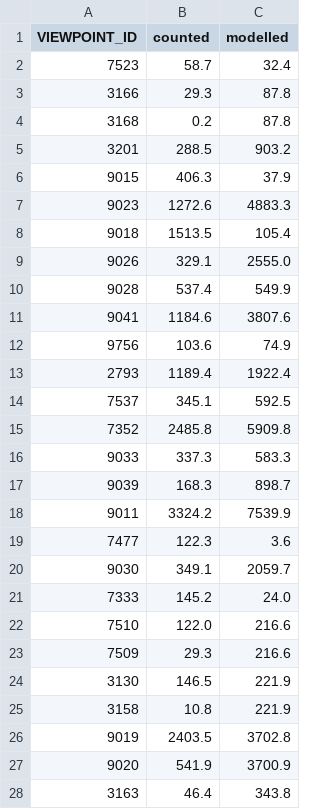
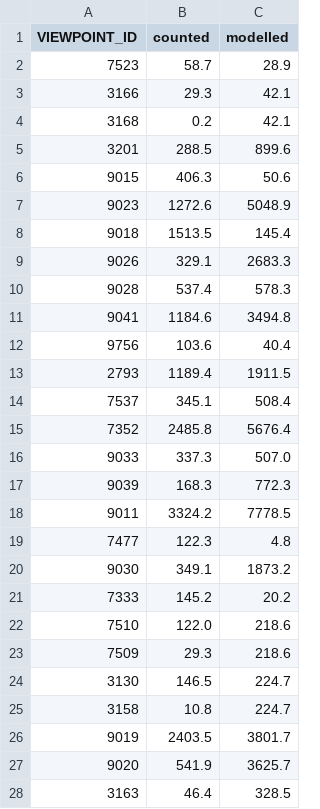
Before and after one commit to deadp/Hello-World, a CSV file: nz-lvt/wellington/outputs/tables/cycle_counters_by_sensor.csv, drawn as a sheet; only a part is shown; the diff covers the shown part only.

```diff
--- a/nz-lvt/wellington/outputs/tables/cycle_counters_by_sensor.csv
+++ b/nz-lvt/wellington/outputs/tables/cycle_counters_by_sensor.csv
@@ -1,28 +1,28 @@
 VIEWPOINT_ID,counted,modelled
-7523,58.7,32.4
-3166,29.3,87.8
-3168,0.2,87.8
-3201,288.5,903.2
-9015,406.3,37.9
-9023,1272.6,4883.3
-9018,1513.5,105.4
-9026,329.1,2555.0
-9028,537.4,549.9
-9041,1184.6,3807.6
-9756,103.6,74.9
-2793,1189.4,1922.4
-7537,345.1,592.5
-7352,2485.8,5909.8
-9033,337.3,583.3
-9039,168.3,898.7
-9011,3324.2,7539.9
-7477,122.3,3.6
-9030,349.1,2059.7
-7333,145.2,24.0
-7510,122.0,216.6
-7509,29.3,216.6
-3130,146.5,221.9
-3158,10.8,221.9
-9019,2403.5,3702.8
-9020,541.9,3700.9
-3163,46.4,343.8
+7523,58.7,28.9
+3166,29.3,42.1
+3168,0.2,42.1
+3201,288.5,899.6
+9015,406.3,50.6
+9023,1272.6,5048.9
+9018,1513.5,145.4
+9026,329.1,2683.3
+9028,537.4,578.3
+9041,1184.6,3494.8
+9756,103.6,40.4
+2793,1189.4,1911.5
+7537,345.1,508.4
+7352,2485.8,5676.4
+9033,337.3,507.0
+9039,168.3,772.3
+9011,3324.2,7778.5
+7477,122.3,4.8
+9030,349.1,1873.2
+7333,145.2,20.2
+7510,122.0,218.6
+7509,29.3,218.6
+3130,146.5,224.7
+3158,10.8,224.7
+9019,2403.5,3801.7
+9020,541.9,3625.7
+3163,46.4,328.5
```
Also changed, not shown: 85 edited cells elsewhere in this file, nz-lvt/wellington/outputs/tables/cycle_calibration_grid.csv, nz-lvt/wellington/outputs/tables/cycle_counters.csv, 1 other file.
